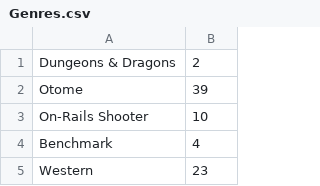
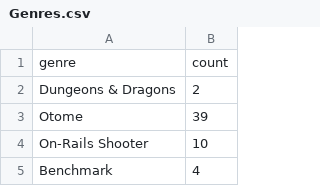
Before and after one commit to GCidon/Steam-Games-Users-Analysis, a CSV file: Cosas de géneros/Genres.csv, drawn as a sheet; only a part is shown; the shorter side is filled out with more unchanged rows; the diff names each change by its address in the sheet, - before the commit and + after, or states it on an @@ line.

```diff
--- a/Cosas de géneros/Genres.csv
+++ b/Cosas de géneros/Genres.csv
+row 1: genre | count
```
Also changed, not shown: 5 other files.
